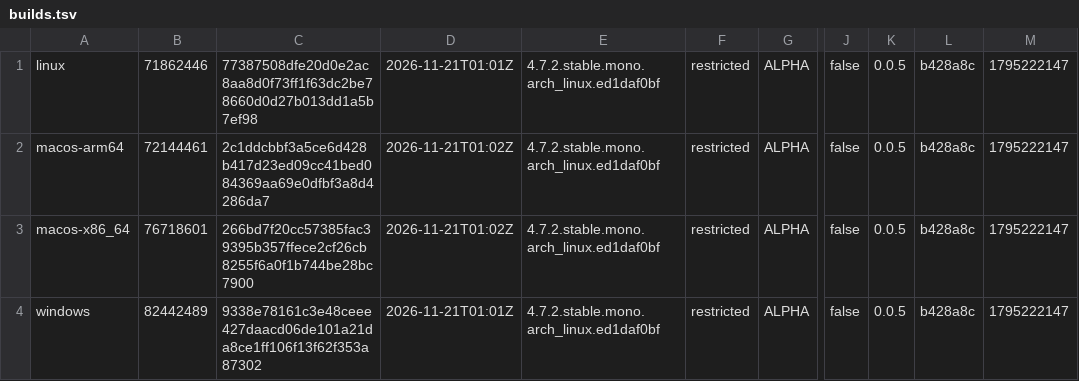
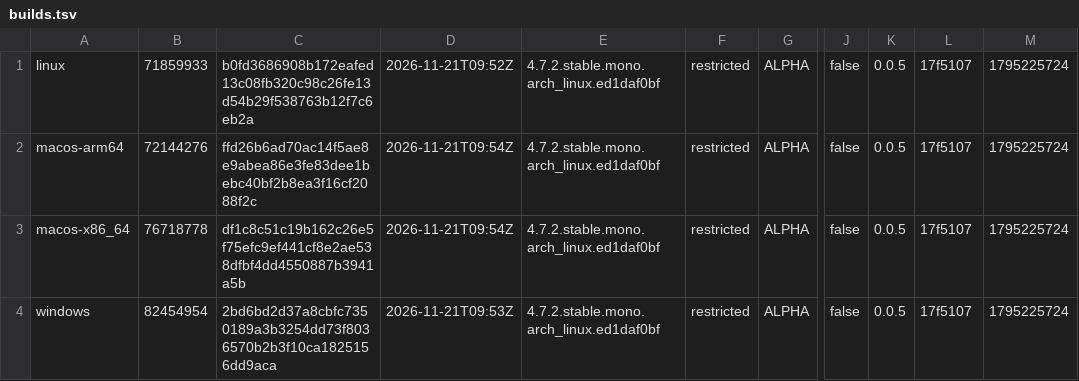
Before and after one commit to tkfnetwork/universus-simulator-clients, a TSV file: builds.tsv, drawn as a sheet; only a part is shown, gaps mark what is left out; the diff names each change by its address in the sheet, - before the commit and + after, or states it on an @@ line.

Commit message:
ALPHA restricted build, 2026-11-21

```diff
--- a/builds.tsv
+++ b/builds.tsv
-B1: 71862446
+B1: 71859933
-C1: 77387508dfe20d0e2ac8aa8d0f73ff1f63dc2be78660d0d27b013dd1a5b7ef98
+C1: b0fd3686908b172eafed13c08fb320c98c26fe13d54b29f538763b12f7c6eb2a
-D1: 2026-11-21T01:01Z
+D1: 2026-11-21T09:52Z
-L1:L4: b428a8c
+L1:L4: 17f5107
-M1:M4: 1795222147
+M1:M4: 1795225724
-B2: 72144461
+B2: 72144276
-C2: 2c1ddcbbf3a5ce6d428b417d23ed09cc41bed084369aa69e0dfbf3a8d4286da7
+C2: ffd26b6ad70ac14f5ae8e9abea86e3fe83dee1bebc40bf2b8ea3f16cf2088f2c
-D2:D3: 2026-11-21T01:02Z
+D2:D3: 2026-11-21T09:54Z
-B3: 76718601
+B3: 76718778
-C3: 266bd7f20cc57385fac39395b357ffece2cf26cb8255f6a0f1b744be28bc7900
+C3: df1c8c51c19b162c26e5f75efc9ef441cf8e2ae538dfbf4dd4550887b3941a5b
-B4: 82442489
+B4: 82454954
-C4: 9338e78161c3e48ceee427daacd06de101a21da8ce1ff106f13f62f353a87302
+C4: 2bd6bd2d37a8cbfc7350189a3b3254dd73f8036570b2b3f10ca1825156dd9aca
-D4: 2026-11-21T01:01Z
+D4: 2026-11-21T09:53Z
```
Also changed, not shown: 2 other files.
